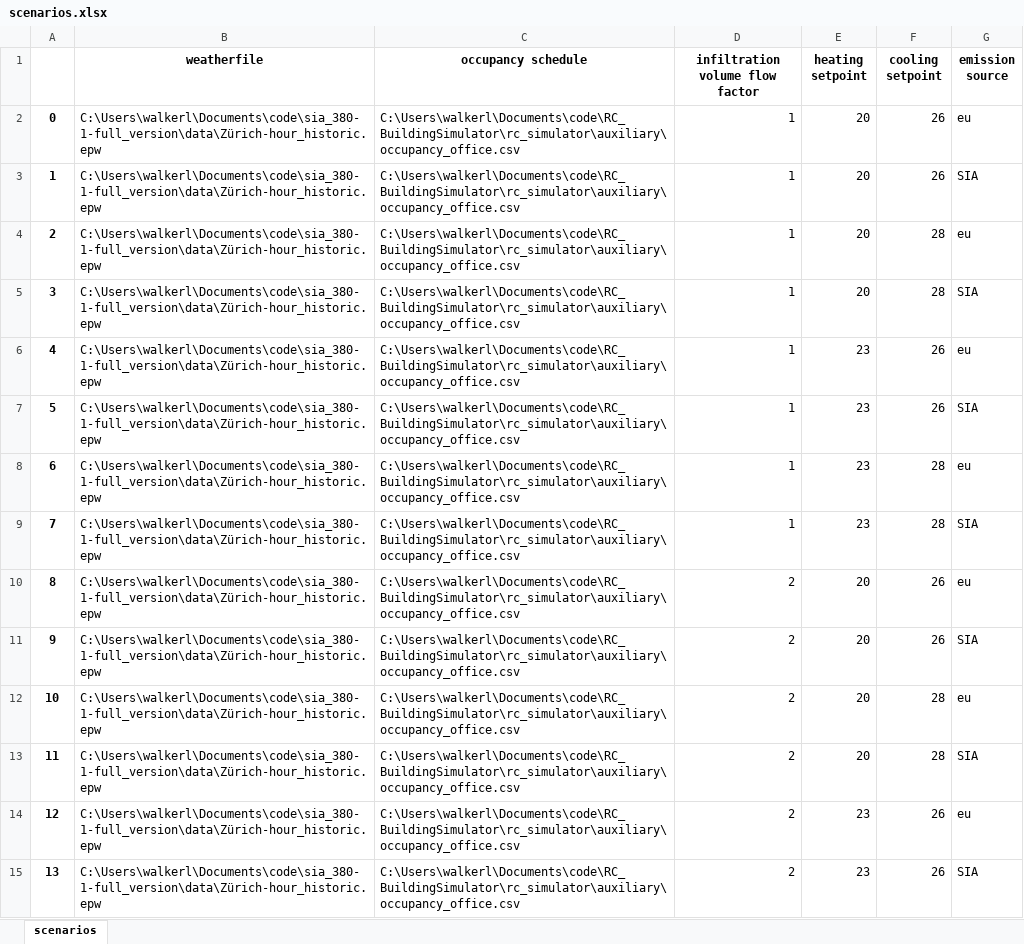
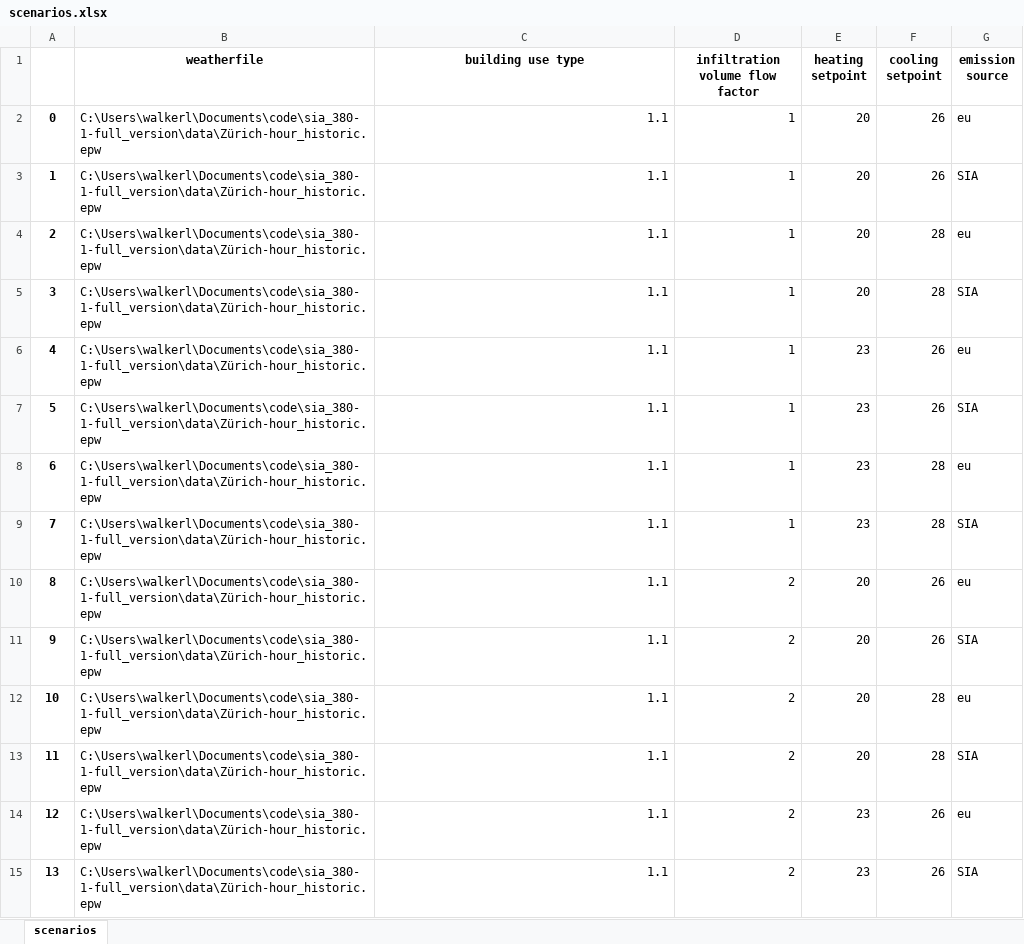
Before and after one commit to architecture-building-systems/sia_380-1-full_version, an Excel workbook: data/scenarios.xlsx, sheet scenarios, drawn as a sheet; only a part is shown; values as stored, in another font and other column widths than the file's, no borders; the diff covers the shown part only; the diff names each change by its address in the sheet, - before the commit and + after, or states it on an @@ line.

Commit message:
Add files via upload
added building use type and removed occupancy schedule

```diff
--- a/data/scenarios.xlsx (sheet scenarios)
+++ b/data/scenarios.xlsx (sheet scenarios)
-C1: occupancy schedule
+C1: building use type
-C2:C15 (building use type): C:\Users\walkerl\Documents\code\RC_BuildingSimulator\rc_simulator\auxiliary\occupancy_office.csv
+C2:C15 (building use type): 1.1
```
Also changed, not shown: 50 edited cells elsewhere in this sheet.
